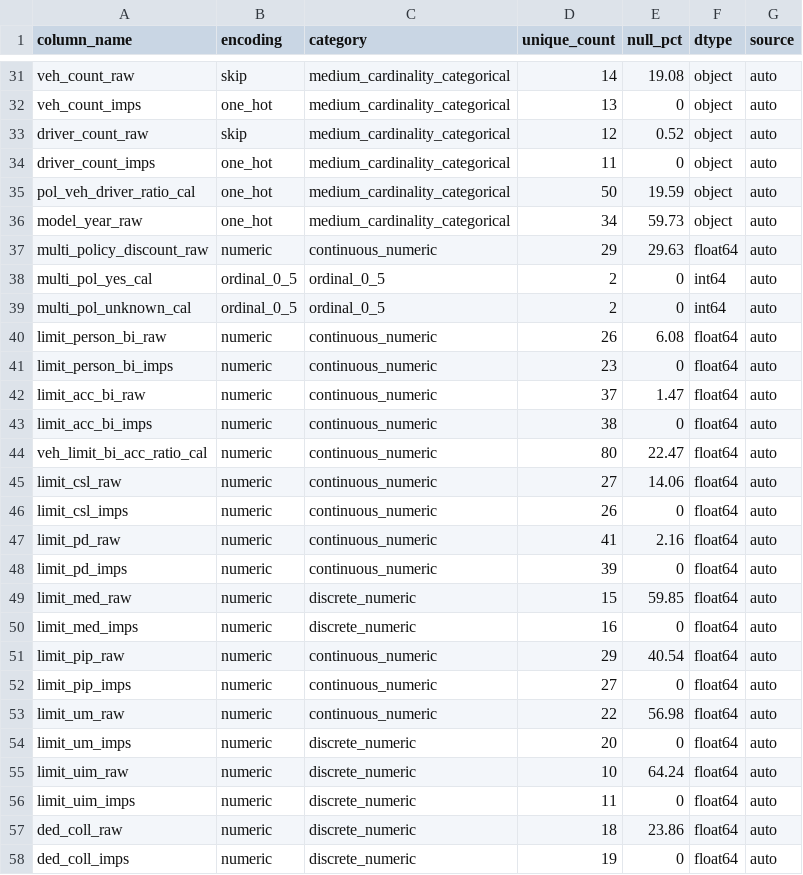
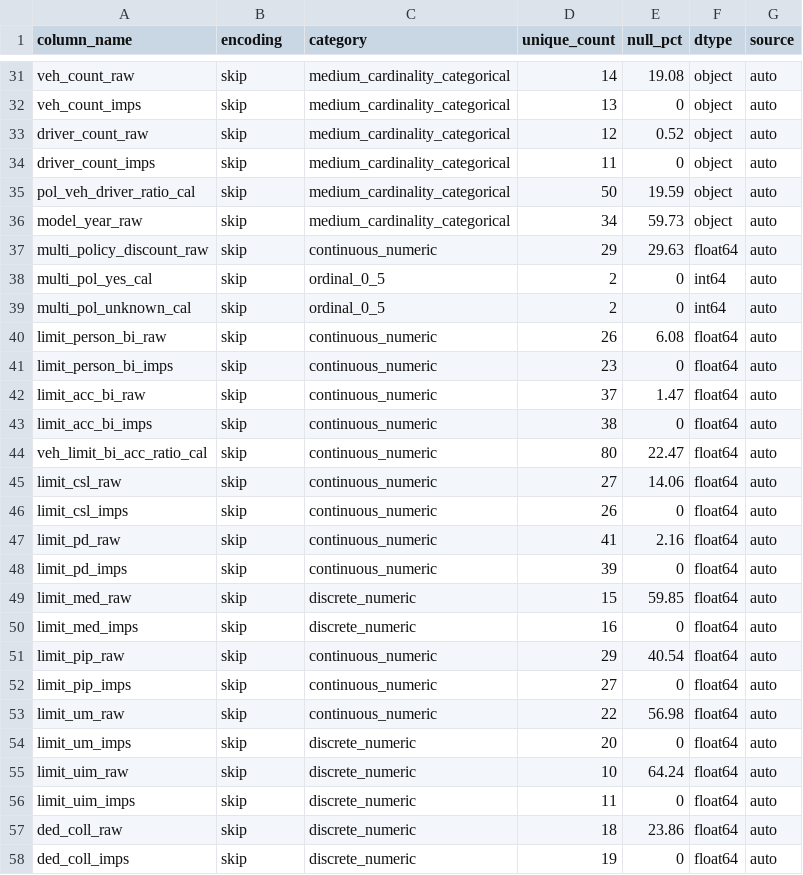
Before and after one commit to axspinnacle/26Dmodelv1, a CSV file: config/car_pip/v1/config_generated/master_feature_encoding.csv, drawn as a sheet; only a part is shown, gaps mark what is left out; the diff covers the shown part only; the diff names each change by its address in the sheet, - before the commit and + after, or states it on an @@ line.

```diff
--- a/config/car_pip/v1/config_generated/master_feature_encoding.csv
+++ b/config/car_pip/v1/config_generated/master_feature_encoding.csv
-B32 (encoding): one_hot
+B32 (encoding): skip
-B34:B36 (encoding): one_hot
+B34:B36 (encoding): skip
-B37 (encoding): numeric
+B37 (encoding): skip
-B38:B39 (encoding): ordinal_0_5
+B38:B39 (encoding): skip
-B40:B58 (encoding): numeric
+B40:B58 (encoding): skip
```
Also changed, not shown: 61 edited cells elsewhere in this file, config/car_pip/v1/monotonicity.csv.
